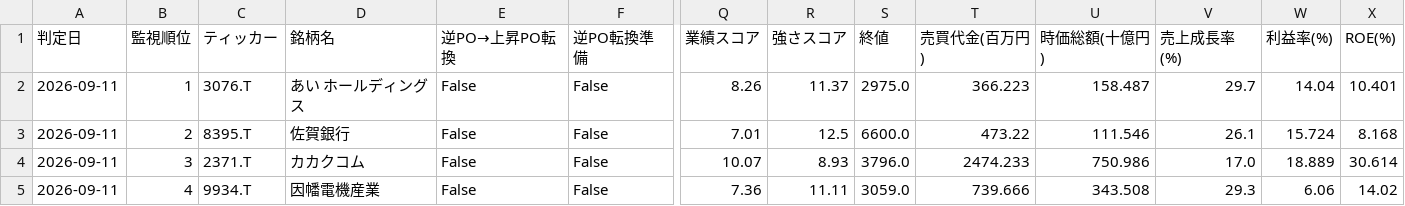
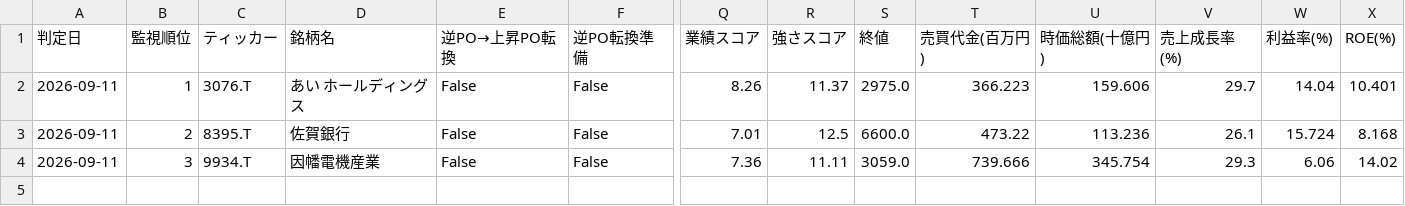
Before and after one commit to naoyann3/long-term-screener, a CSV file: long_term_watchlist.csv, drawn as a sheet; only a part is shown, gaps mark what is left out; removed rows and columns are numbered as before the commit, all else as after; rows hold the shown columns only; the diff names each change by its address in the sheet, - before the commit and + after, or states it on an @@ line.

```diff
--- a/long_term_watchlist.csv
+++ b/long_term_watchlist.csv
-U2 (時価総額(十億円)): 158.487
+U2 (時価総額(十億円)): 159.606
-U3 (時価総額(十億円)): 111.546
+U3 (時価総額(十億円)): 113.236
-row 4: 2026-09-11 | 3 | 2371.T | カカクコム | False | False | 10.07 | 8.93 | 3796.0 | 2474.233 | 750.986 | 17.0 | 18.889 | 30.614
-B4 (監視順位): 4
+B4 (監視順位): 3
-U4 (時価総額(十億円)): 343.508
+U4 (時価総額(十億円)): 345.754
```
Also changed, not shown: long_term_earnings_shocks.csv, results/candidate_history.csv, 2 other files.
